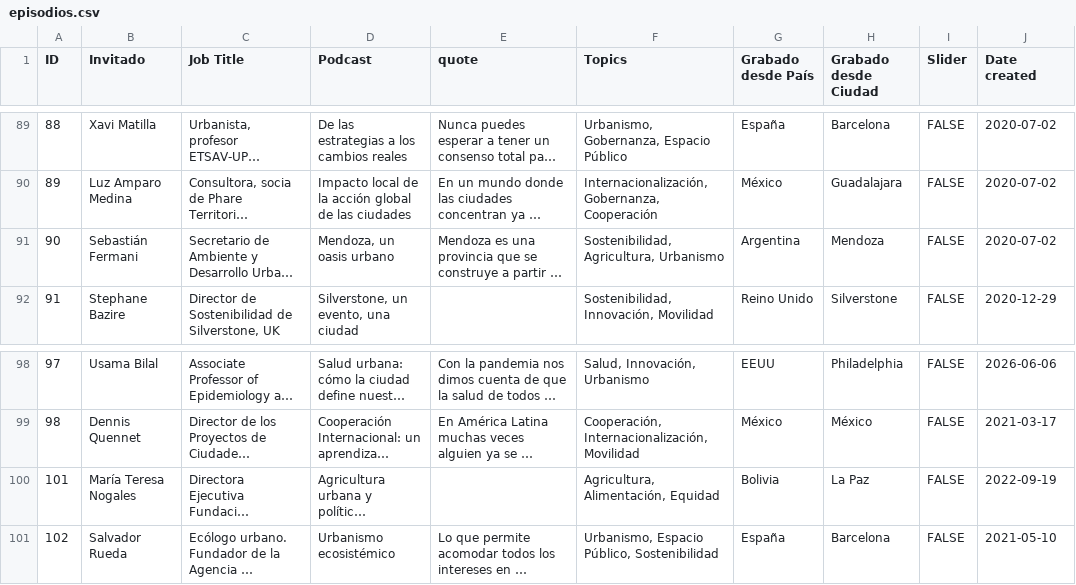
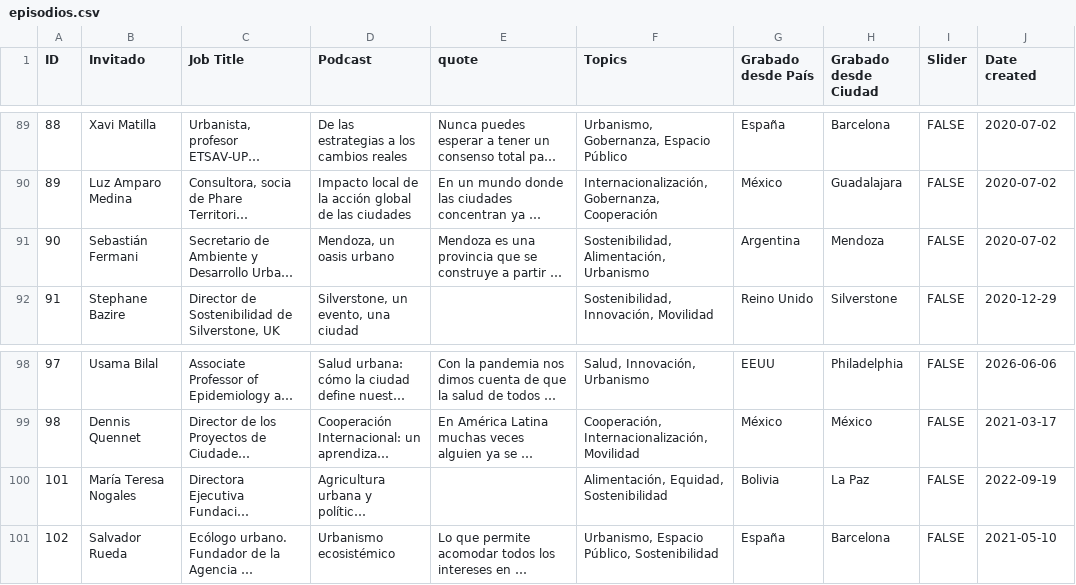
Before and after one commit to ciudadhub-ux/ciudadhub, a CSV file: content/episodios.csv, drawn as a sheet; only a part is shown, gaps mark what is left out; long unchanged cells end in …; the diff names each change by its address in the sheet, - before the commit and + after, or states it on an @@ line.

```diff
--- a/content/episodios.csv
+++ b/content/episodios.csv
-F91 (Topics): Sostenibilidad, Agricultura, Urbanismo
+F91 (Topics): Sostenibilidad, Alimentación, Urbanismo
-F100 (Topics): Agricultura, Alimentación, Equidad
+F100 (Topics): Alimentación, Equidad, Sostenibilidad
```
Also changed, not shown: 2 other files.
